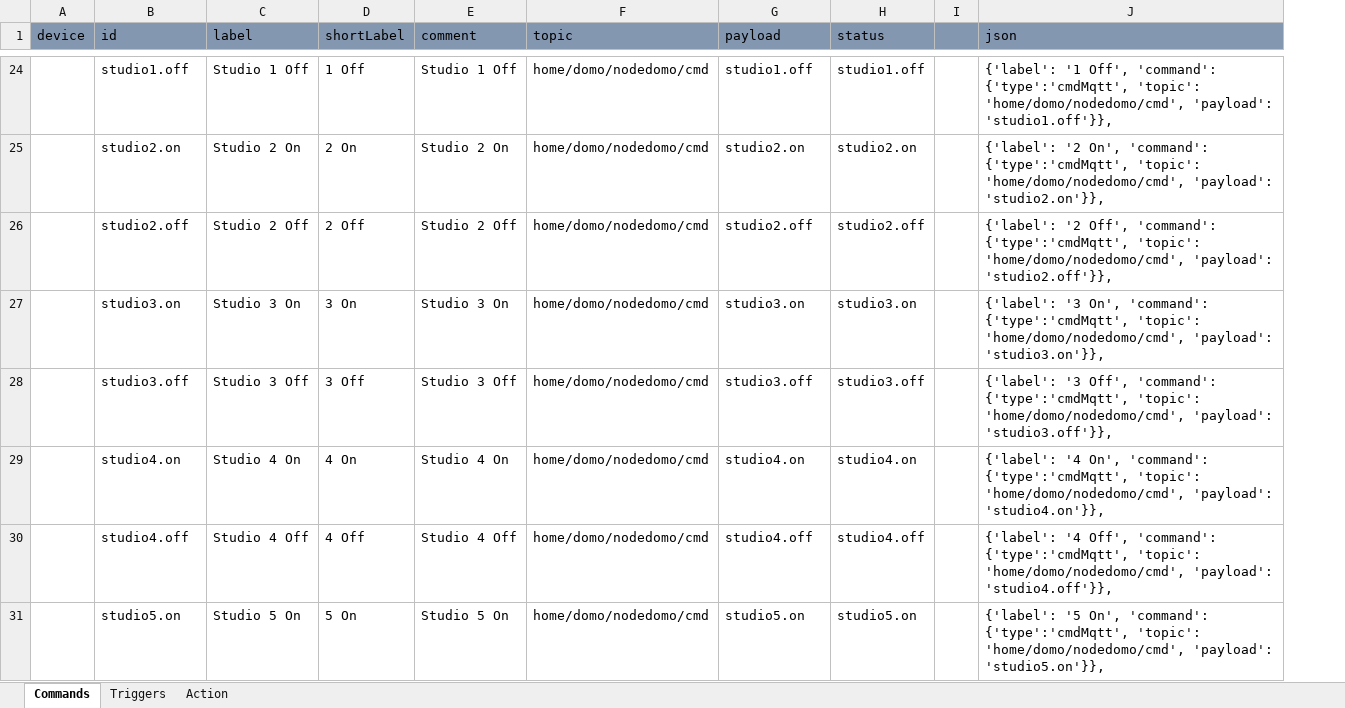
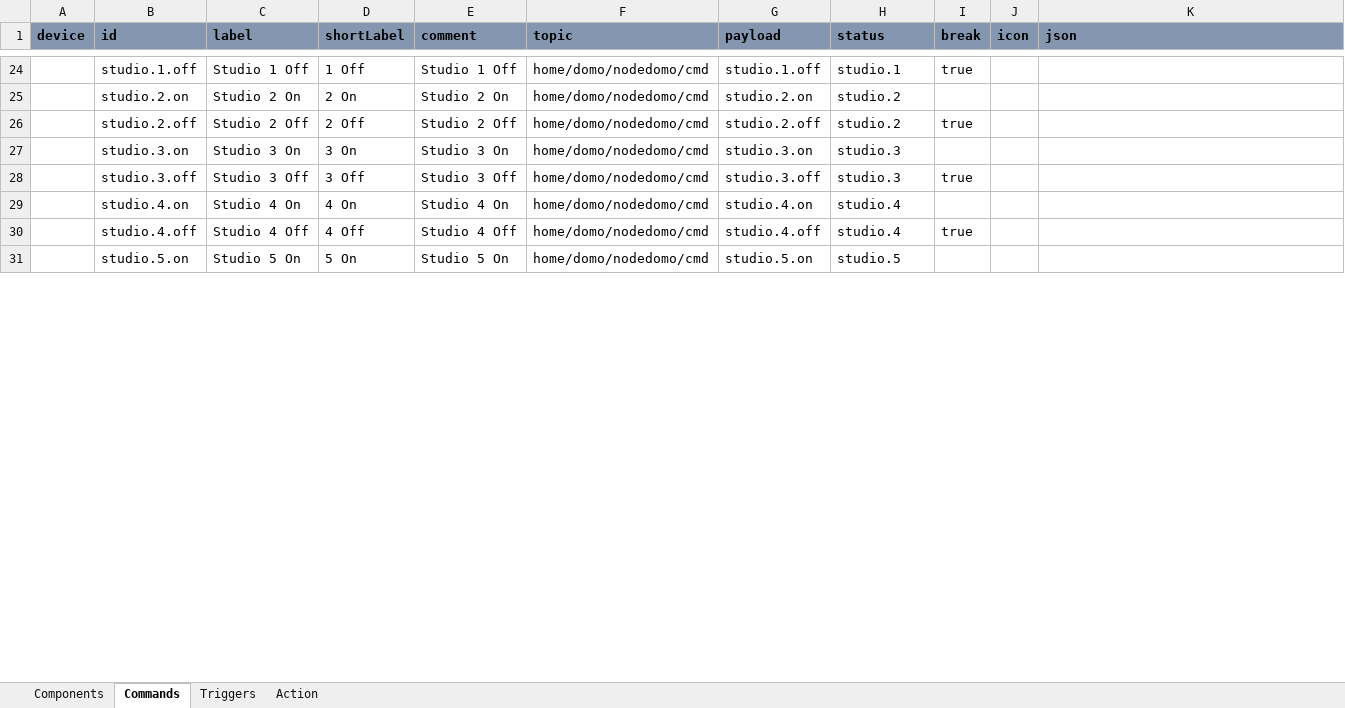
Before and after one commit to thunderace/domo-app, an Excel workbook: tools/ngDomo.xlsm, sheet Commands, drawn as a sheet; only a part is shown, gaps mark what is left out; values as stored, in another font and other column widths than the file's, no borders; charts and pictures not drawn; removed rows and columns are numbered as before the commit, all else as after; the diff covers the shown part only; the diff names each change by its address in the sheet, - before the commit and + after, or states it on an @@ line.

```diff
--- a/tools/ngDomo.xlsm (sheet Commands)
+++ b/tools/ngDomo.xlsm (sheet Commands)
+sheet tab: Components
-column I, empty
+column I (break), rows 24-30: true |  | true |  | true |  | true
+column J (icon), empty
-A1:H1 bold: off
+A1:H1 bold: on
-K1 bold: off
+K1 bold: on
-B24 (id): studio1.off
+B24 (id): studio.1.off
-G24 (payload): studio1.off
+G24 (payload): studio.1.off
-H24 (status): studio1.off
+H24 (status): studio.1
-K24 (json): {'label': '1 Off', 'command': {'type':'cmdMqtt', 'topic': 'home/domo/nodedomo/cmd', 'payload': 'studio1.off'}},
+K24 (json): (empty)
-B25 (id): studio2.on
+B25 (id): studio.2.on
-G25 (payload): studio2.on
+G25 (payload): studio.2.on
-H25 (status): studio2.on
+H25 (status): studio.2
-K25 (json): {'label': '2 On', 'command': {'type':'cmdMqtt', 'topic': 'home/domo/nodedomo/cmd', 'payload': 'studio2.on'}},
+K25 (json): (empty)
-B26 (id): studio2.off
+B26 (id): studio.2.off
-G26 (payload): studio2.off
+G26 (payload): studio.2.off
-H26 (status): studio2.off
+H26 (status): studio.2
-K26 (json): {'label': '2 Off', 'command': {'type':'cmdMqtt', 'topic': 'home/domo/nodedomo/cmd', 'payload': 'studio2.off'}},
+K26 (json): (empty)
-B27 (id): studio3.on
+B27 (id): studio.3.on
-G27 (payload): studio3.on
+G27 (payload): studio.3.on
-H27 (status): studio3.on
+H27 (status): studio.3
-K27 (json): {'label': '3 On', 'command': {'type':'cmdMqtt', 'topic': 'home/domo/nodedomo/cmd', 'payload': 'studio3.on'}},
+K27 (json): (empty)
-B28 (id): studio3.off
+B28 (id): studio.3.off
-G28 (payload): studio3.off
+G28 (payload): studio.3.off
-H28 (status): studio3.off
+H28 (status): studio.3
-K28 (json): {'label': '3 Off', 'command': {'type':'cmdMqtt', 'topic': 'home/domo/nodedomo/cmd', 'payload': 'studio3.off'}},
+K28 (json): (empty)
-B29 (id): studio4.on
+B29 (id): studio.4.on
-G29 (payload): studio4.on
+G29 (payload): studio.4.on
-H29 (status): studio4.on
+H29 (status): studio.4
-K29 (json): {'label': '4 On', 'command': {'type':'cmdMqtt', 'topic': 'home/domo/nodedomo/cmd', 'payload': 'studio4.on'}},
+K29 (json): (empty)
-B30 (id): studio4.off
+B30 (id): studio.4.off
-G30 (payload): studio4.off
+G30 (payload): studio.4.off
-H30 (status): studio4.off
+H30 (status): studio.4
-K30 (json): {'label': '4 Off', 'command': {'type':'cmdMqtt', 'topic': 'home/domo/nodedomo/cmd', 'payload': 'studio4.off'}},
+K30 (json): (empty)
-B31 (id): studio5.on
+B31 (id): studio.5.on
-G31 (payload): studio5.on
+G31 (payload): studio.5.on
-H31 (status): studio5.on
+H31 (status): studio.5
-K31 (json): {'label': '5 On', 'command': {'type':'cmdMqtt', 'topic': 'home/domo/nodedomo/cmd', 'payload': 'studio5.on'}},
+K31 (json): (empty)
```
Also changed, not shown: 2 moved rows and 77 edited cells elsewhere in this sheet, formulas that keep their value, charts or pictures, 8 other files.
